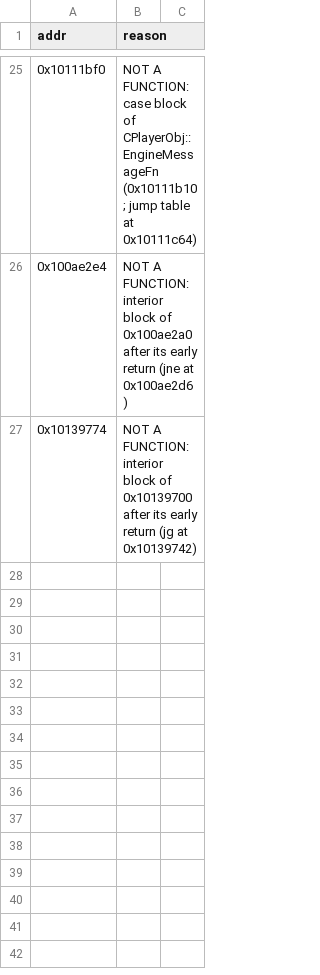
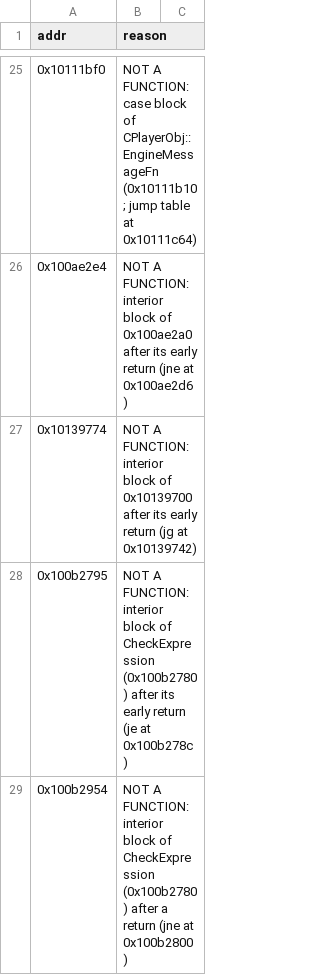
Before and after one commit to nolffan/cjacksrc, a CSV file: progress/Object-screen-exclude.csv, drawn as a sheet; only a part is shown, gaps mark what is left out; the diff names each change by its address in the sheet, - before the commit and + after, or states it on an @@ line.

```diff
--- a/progress/Object-screen-exclude.csv
+++ b/progress/Object-screen-exclude.csv
+row 28: 0x100b2795 | NOT A FUNCTION: interior block of CheckExpression (0x100b2780) after its early return (je at 0x100b278c)
+row 29: 0x100b2954 | NOT A FUNCTION: interior block of CheckExpression (0x100b2780) after a return (jne at 0x100b2800)
```
Also changed, not shown: 11 other files.
